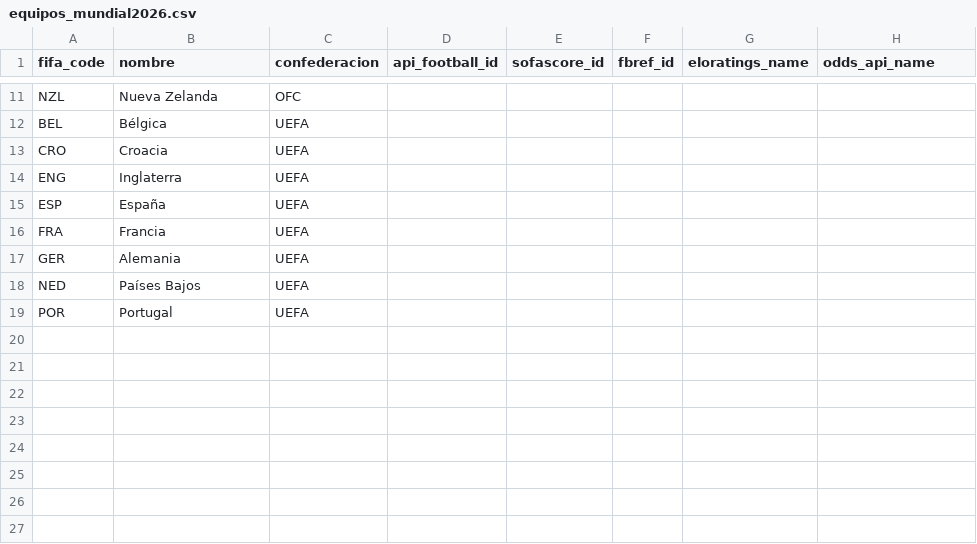
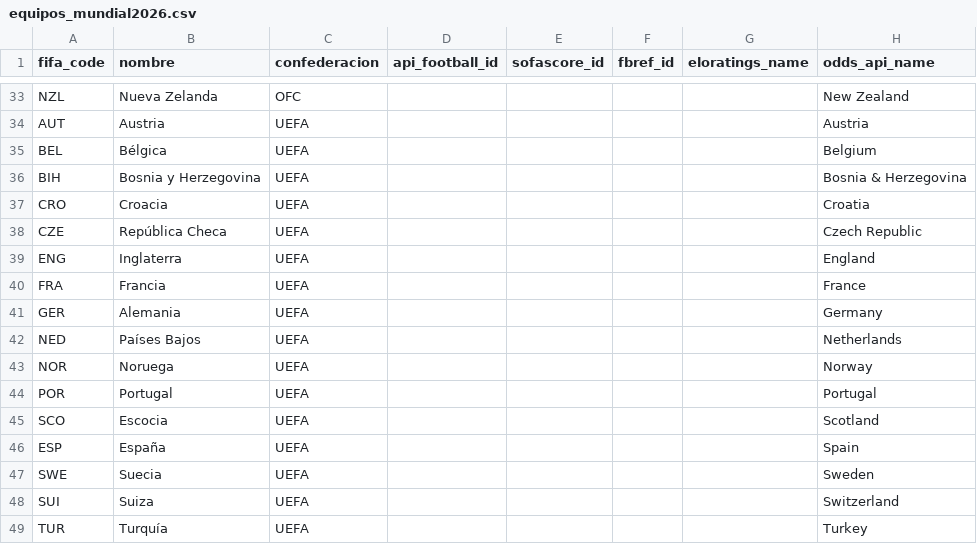
Before and after one commit to JabesMonroy/Botano---Bot-apuestas-deportivas, a CSV file: data/referencia/equipos_mundial2026.csv, drawn as a sheet; only a part is shown, gaps mark what is left out; removed rows and columns are numbered as before the commit, all else as after; the diff covers the shown part only; the diff names each change by its address in the sheet, - before the commit and + after, or states it on an @@ line.

```diff
--- a/data/referencia/equipos_mundial2026.csv
+++ b/data/referencia/equipos_mundial2026.csv
-H33 (odds_api_name): (empty)
+H33 (odds_api_name): New Zealand
+row 34: AUT | Austria | UEFA |  |  |  |  | Austria
-H35 (odds_api_name): (empty)
+H35 (odds_api_name): Belgium
+row 36: BIH | Bosnia y Herzegovina | UEFA |  |  |  |  | Bosnia & Herzegovina
-H37 (odds_api_name): (empty)
+H37 (odds_api_name): Croatia
+row 38: CZE | República Checa | UEFA |  |  |  |  | Czech Republic
-H39 (odds_api_name): (empty)
+H39 (odds_api_name): England
-row 15: ESP | España | UEFA
-H40 (odds_api_name): (empty)
+H40 (odds_api_name): France
-H41 (odds_api_name): (empty)
+H41 (odds_api_name): Germany
-H42 (odds_api_name): (empty)
+H42 (odds_api_name): Netherlands
+row 43: NOR | Noruega | UEFA |  |  |  |  | Norway
-H44 (odds_api_name): (empty)
+H44 (odds_api_name): Portugal
+row 45: SCO | Escocia | UEFA |  |  |  |  | Scotland
+row 46: ESP | España | UEFA |  |  |  |  | Spain
+row 47: SWE | Suecia | UEFA |  |  |  |  | Sweden
+row 48: SUI | Suiza | UEFA |  |  |  |  | Switzerland
+row 49: TUR | Turquía | UEFA |  |  |  |  | Turkey
```
Also changed, not shown: 22 added rows and 9 edited cells elsewhere in this file, 3 other files.
